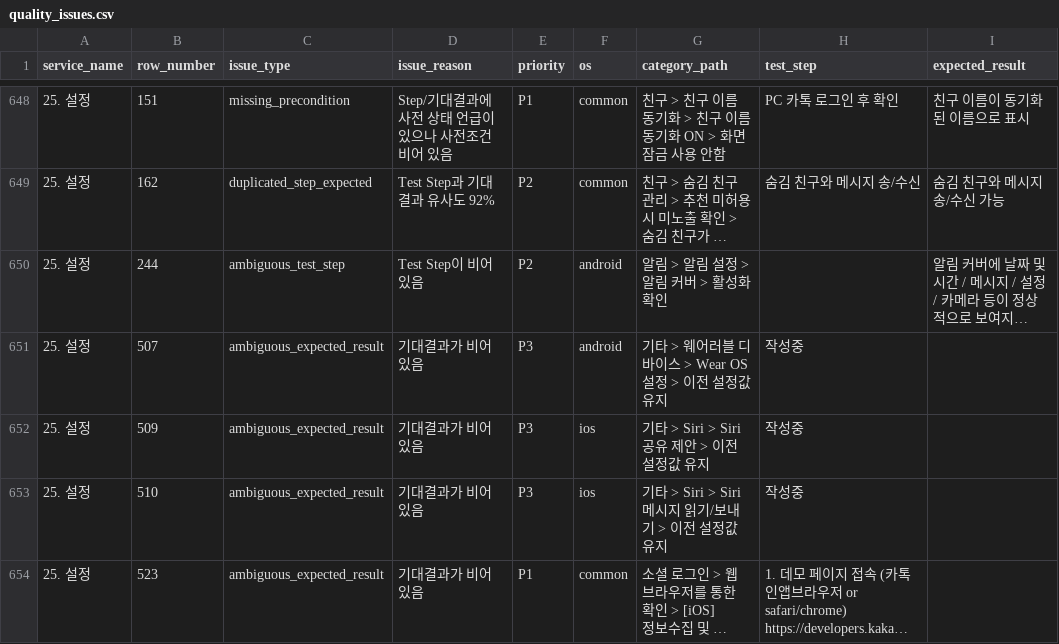
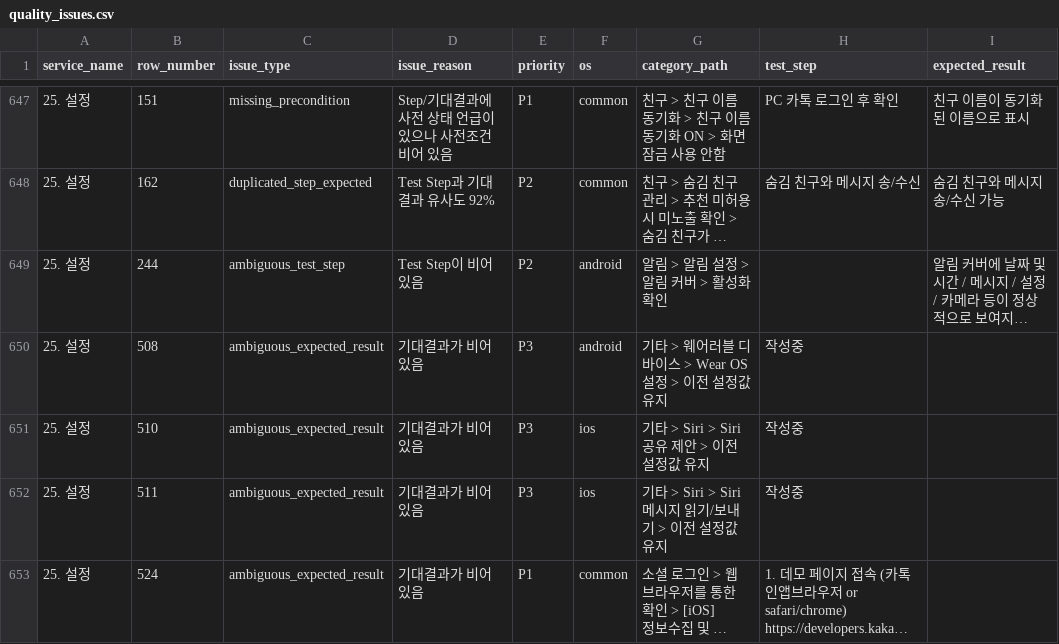
Before and after one commit to kinosms/QA-Integrity, a CSV file: output/quality_issues.csv, drawn as a sheet; only a part is shown, gaps mark what is left out; long unchanged cells end in …; addresses are those after the commit; the diff covers the shown part only; the diff names each change by its address in the sheet, - before the commit and + after, or states it on an @@ line.

```diff
--- a/output/quality_issues.csv
+++ b/output/quality_issues.csv
-B650 (row_number): 507
+B650 (row_number): 508
-B651 (row_number): 509
+B651 (row_number): 510
-B652 (row_number): 510
+B652 (row_number): 511
-B653 (row_number): 523
+B653 (row_number): 524
```
Also changed, not shown: 1 removed row and 3 edited cells elsewhere in this file, output/attribute_summary.csv, output/category_summary.csv, 12 other files.
